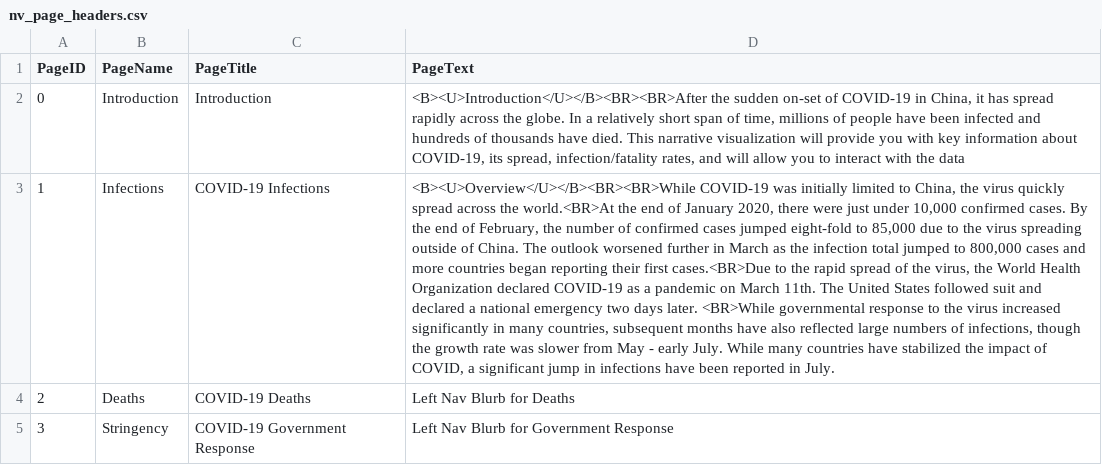
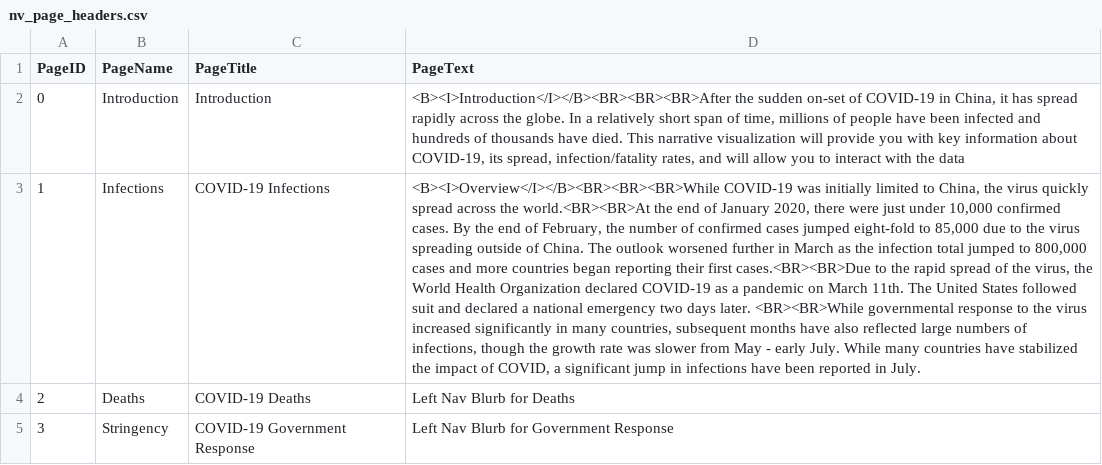
Before and after one commit to beyerch/CS498DV_Narrative, a CSV file: data/nv_page_headers.csv, drawn as a sheet; the diff names each change by its address in the sheet, - before the commit and + after, or states it on an @@ line.

Commit message:
Update Descriptions

```diff
--- a/data/nv_page_headers.csv
+++ b/data/nv_page_headers.csv
-D2 (PageText): <B><U>Introduction</U></B><BR><BR>After the sudden…
+D2 (PageText): <B><I>Introduction</I></B><BR><BR><BR>After the sudden…
-D3 (PageText): <B><U>Overview</U></B><BR><BR>While COVID-19 was initially limited to China, the virus quickly spread across the world.<BR>At the end of January 2020, there were just under 10,000 confirmed cases. By the end of February, the number of confirmed cases jumped eight-fold to 85,000 due to the virus spreading outside of China. The outlook worsened further in March as the infection total jumped to 800,000 cases and more countries began reporting their first cases.<BR>Due to the rapid spread of the virus, the World Health Organization declared COVID-19 as a pandemic on March 11th. The United States followed suit and declared a national emergency two days later. <BR>While governmental response…
+D3 (PageText): <B><I>Overview</I></B><BR><BR><BR>While COVID-19 was initially limited to China, the virus quickly spread across the world.<BR><BR>At the end of January 2020, there were just under 10,000 confirmed cases. By the end of February, the number of confirmed cases jumped eight-fold to 85,000 due to the virus spreading outside of China. The outlook worsened further in March as the infection total jumped to 800,000 cases and more countries began reporting their first cases.<BR><BR>Due to the rapid spread of the virus, the World Health Organization declared COVID-19 as a pandemic on March 11th. The United States followed suit and declared a national emergency two days later. <BR><BR>While governmental response…
```
